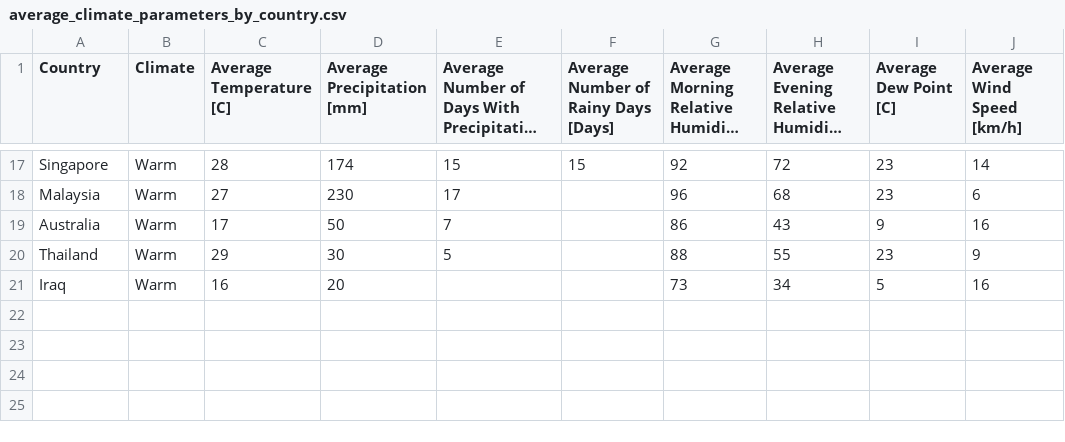
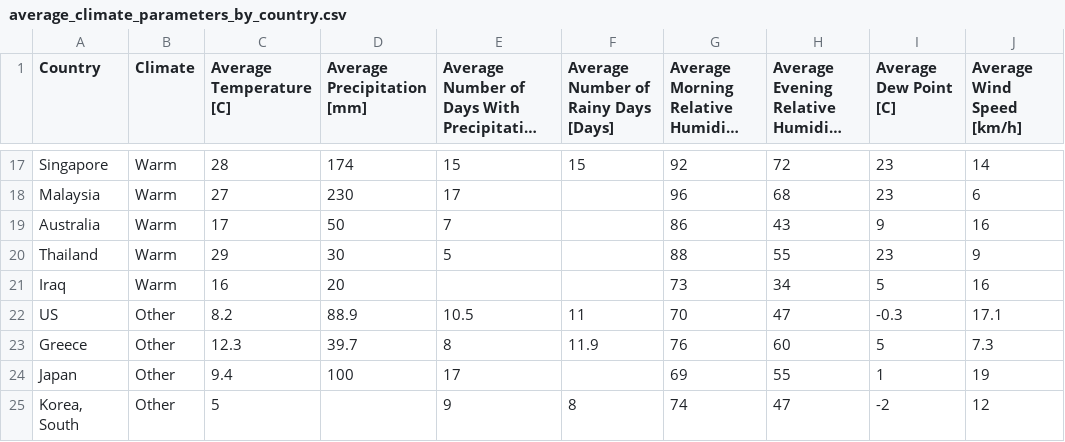
Before and after one commit to gilcaspi/C19WS, a CSV file: average_climate_parameters_by_country.csv, drawn as a sheet; only a part is shown, gaps mark what is left out; long unchanged cells end in …; the diff names each change by its address in the sheet, - before the commit and + after, or states it on an @@ line.

Commit message:
Add files via upload
Updated 4 "other" countries (which are not "warm" or "cold")

```diff
--- a/average_climate_parameters_by_country.csv
+++ b/average_climate_parameters_by_country.csv
+row 22: US | Other | 8.2 | 88.9 | 10.5 | 11 | 70 | 47 | -0.3 | 17.1
+row 23: Greece | Other | 12.3 | 39.7 | 8 | 11.9 | 76 | 60 | 5 | 7.3
+row 24: Japan | Other | 9.4 | 100 | 17 |  | 69 | 55 | 1 | 19
+row 25: Korea, South | Other | 5 |  | 9 | 8 | 74 | 47 | -2 | 12
```
